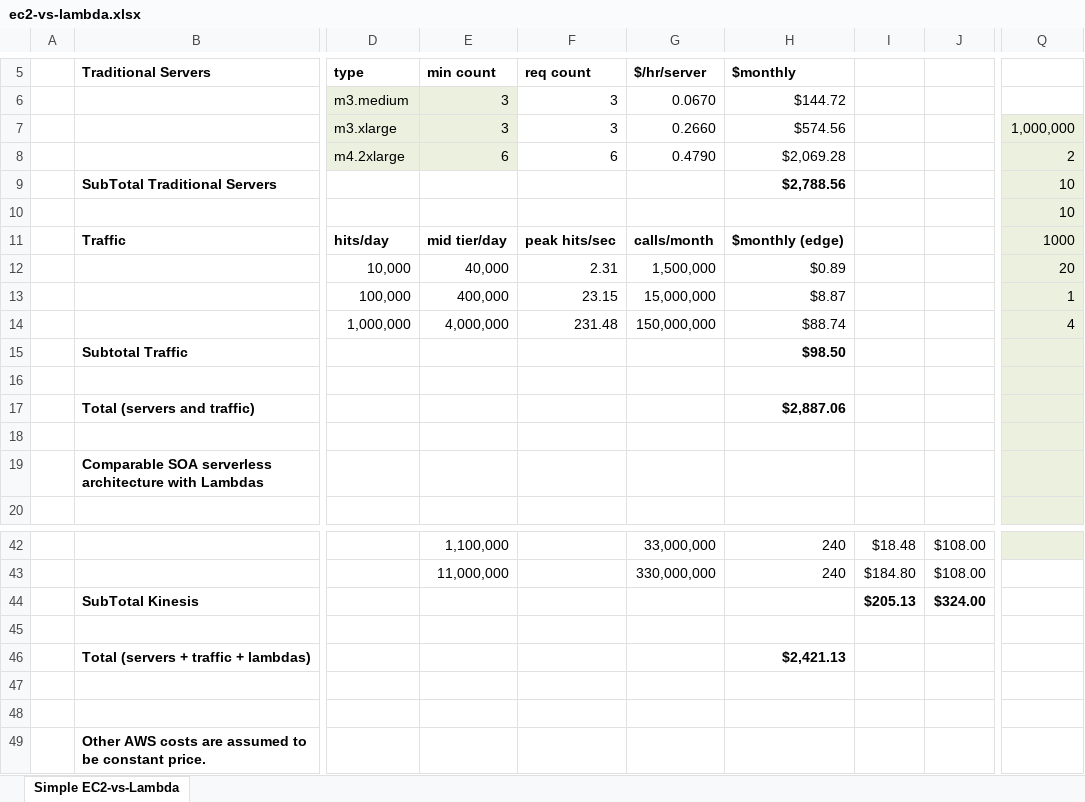
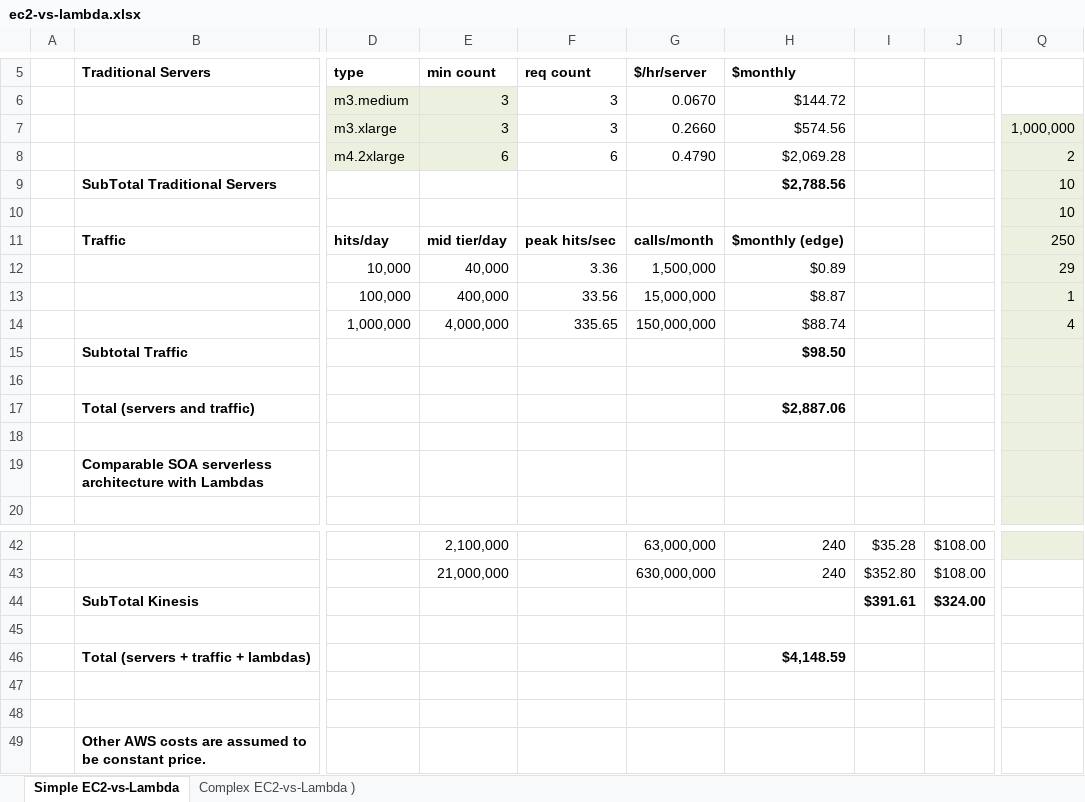
Before and after one commit to bdobyns/silver-funicular, an Excel workbook: api-lambda-mock/ec2-vs-lambda.xlsx, sheet Simple EC2-vs-Lambda, drawn as a sheet; only a part is shown, gaps mark what is left out; values as stored, in another font and other column widths than the file's, no borders; the diff covers the shown part only; the diff names each change by its address in the sheet, - before the commit and + after, or states it on an @@ line.

```diff
--- a/api-lambda-mock/ec2-vs-lambda.xlsx (sheet Simple EC2-vs-Lambda)
+++ b/api-lambda-mock/ec2-vs-lambda.xlsx (sheet Simple EC2-vs-Lambda)
+sheet tab: Complex EC2-vs-Lambda )
-Q11: 1000
+Q11: 250
-F12 (req count): 2.31
+F12 (req count): 3.36
-Q12: 20
+Q12: 29
-F13 (req count): 23.15
+F13 (req count): 33.56
-F14 (req count): 231.48
+F14 (req count): 335.65
-E42 (min count): 1,100,000
+E42 (min count): 2,100,000
-G42 ($/hr/server): 33,000,000
+G42 ($/hr/server): 63,000,000
-I42: $18.48
+I42: $35.28
-E43 (min count): 11,000,000
+E43 (min count): 21,000,000
-G43 ($/hr/server): 330,000,000
+G43 ($/hr/server): 630,000,000
-I43: $184.80
+I43: $352.80
-I44: $205.13
+I44: $391.61
-H46 ($monthly): $2,421.13
+H46 ($monthly): $4,148.59
```
Also changed, not shown: 1 added row, 1 removed row and 29 edited cells elsewhere in this sheet.
